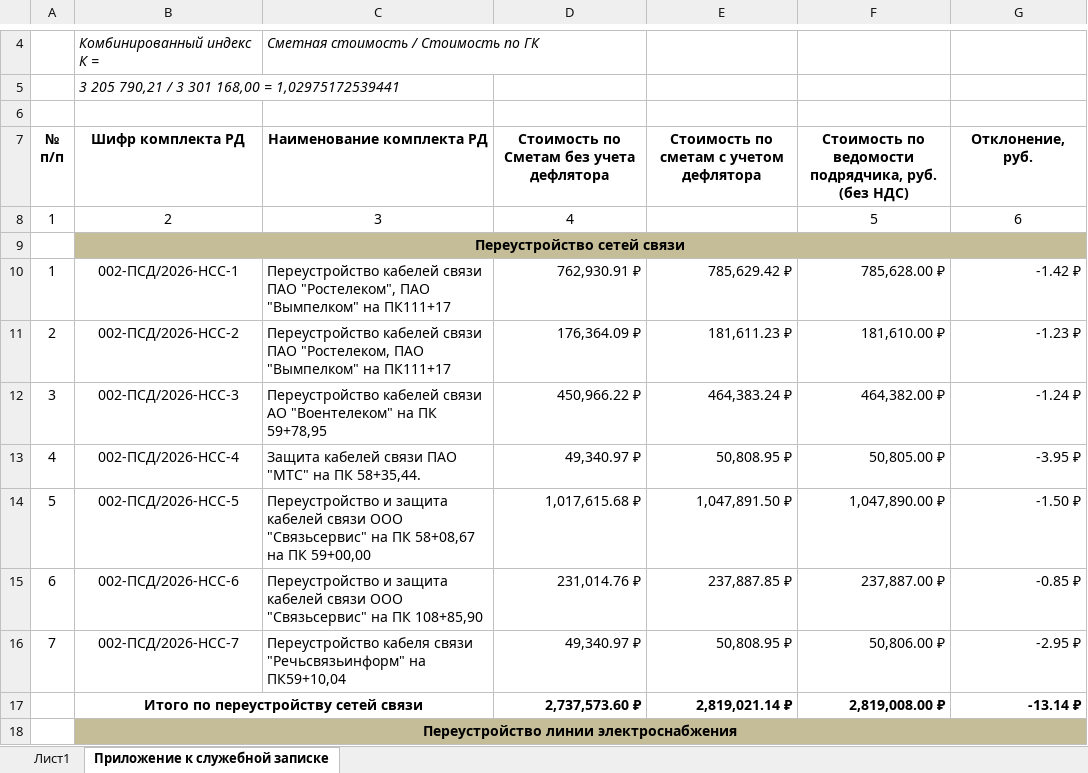
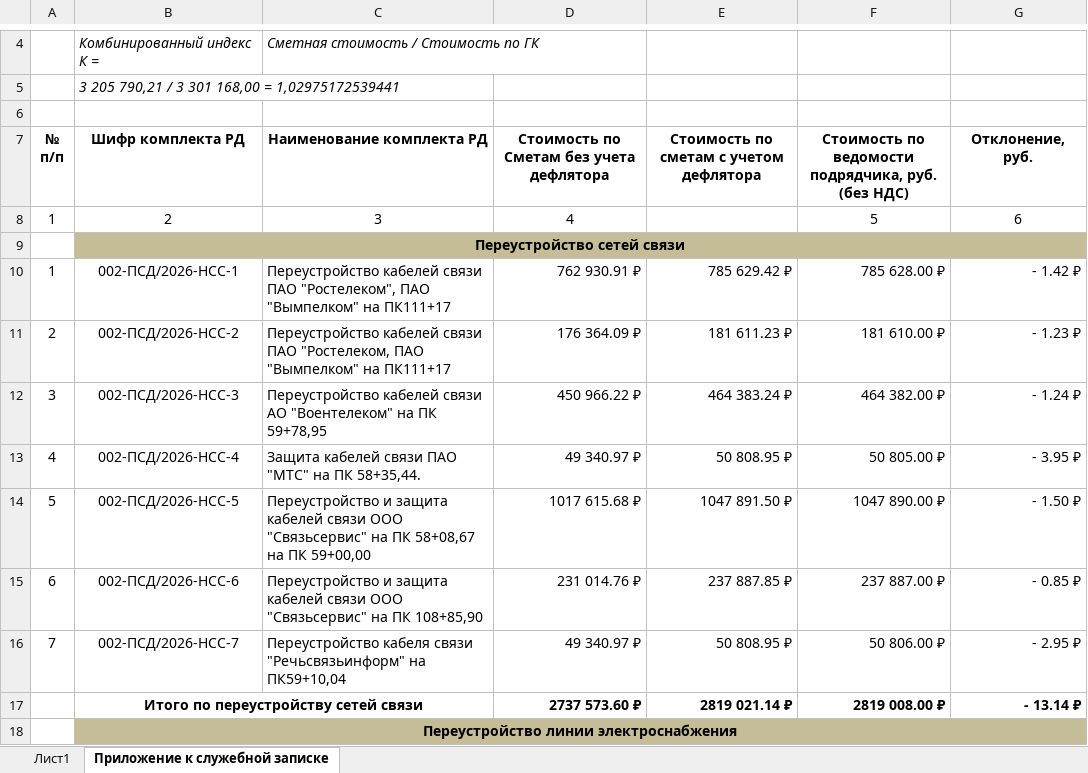
Before and after one commit to EugenySobyanin/Repository_1, an Excel workbook: Другое/работа/3. ТПУ 2 этап/_РАСЧЕТ.xlsx, sheet Приложение к служебной записке, drawn as a sheet; only a part is shown, gaps mark what is left out; values as stored, in another font and other column widths than the file's, no borders; the diff covers the shown part only; the diff names each change by its address in the sheet, - before the commit and + after, or states it on an @@ line.

```diff
--- a/Другое/работа/3. ТПУ 2 этап/_РАСЧЕТ.xlsx (sheet Приложение к служебной записке)
+++ b/Другое/работа/3. ТПУ 2 этап/_РАСЧЕТ.xlsx (sheet Приложение к служебной записке)
-D10: 762,930.91 ₽
+D10: 762 930.91 ₽
-E10: 785,629.42 ₽
+E10: 785 629.42 ₽
-F10: 785,628.00 ₽
+F10: 785 628.00 ₽
-G10 (Отклонение, руб.): -1.42 ₽
+G10 (Отклонение, руб.): - 1.42 ₽
-D11: 176,364.09 ₽
+D11: 176 364.09 ₽
-E11: 181,611.23 ₽
+E11: 181 611.23 ₽
-F11: 181,610.00 ₽
+F11: 181 610.00 ₽
-G11 (Отклонение, руб.): -1.23 ₽
+G11 (Отклонение, руб.): - 1.23 ₽
-D12: 450,966.22 ₽
+D12: 450 966.22 ₽
-E12: 464,383.24 ₽
+E12: 464 383.24 ₽
-F12: 464,382.00 ₽
+F12: 464 382.00 ₽
-G12 (Отклонение, руб.): -1.24 ₽
+G12 (Отклонение, руб.): - 1.24 ₽
-D13: 49,340.97 ₽
+D13: 49 340.97 ₽
-E13: 50,808.95 ₽
+E13: 50 808.95 ₽
-F13: 50,805.00 ₽
+F13: 50 805.00 ₽
-G13 (Отклонение, руб.): -3.95 ₽
+G13 (Отклонение, руб.): - 3.95 ₽
-D14: 1,017,615.68 ₽
+D14: 1017 615.68 ₽
-E14: 1,047,891.50 ₽
+E14: 1047 891.50 ₽
-F14: 1,047,890.00 ₽
+F14: 1047 890.00 ₽
-G14 (Отклонение, руб.): -1.50 ₽
+G14 (Отклонение, руб.): - 1.50 ₽
-D15: 231,014.76 ₽
+D15: 231 014.76 ₽
-E15: 237,887.85 ₽
+E15: 237 887.85 ₽
-F15: 237,887.00 ₽
+F15: 237 887.00 ₽
-G15 (Отклонение, руб.): -0.85 ₽
+G15 (Отклонение, руб.): - 0.85 ₽
-D16: 49,340.97 ₽
+D16: 49 340.97 ₽
-E16: 50,808.95 ₽
+E16: 50 808.95 ₽
-F16: 50,806.00 ₽
+F16: 50 806.00 ₽
-G16 (Отклонение, руб.): -2.95 ₽
+G16 (Отклонение, руб.): - 2.95 ₽
-D17: 2,737,573.60 ₽
+D17: 2737 573.60 ₽
-E17: 2,819,021.14 ₽
+E17: 2819 021.14 ₽
-F17: 2,819,008.00 ₽
+F17: 2819 008.00 ₽
-G17 (Отклонение, руб.): -13.14 ₽
+G17 (Отклонение, руб.): - 13.14 ₽
```
Also changed, not shown: 24 edited cells elsewhere in this sheet, sheet Лист1, 1 other file.
